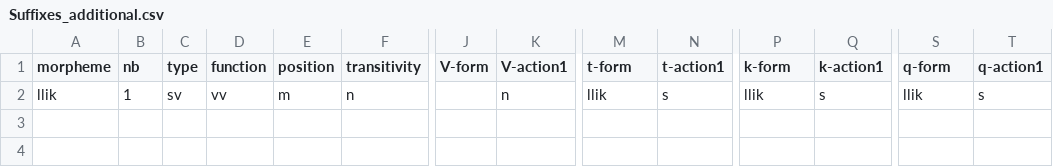
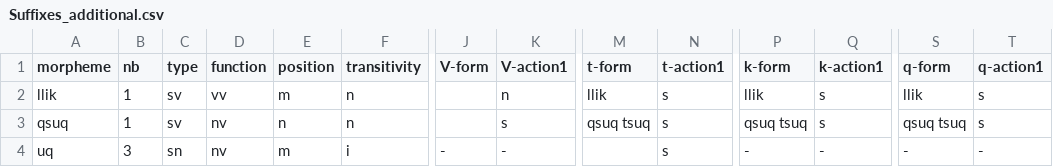
Before and after one commit to iutools/iutools, a CSV file: iutools-core/src/main/resources/org/iutools/linguisticdata/dataCSV/Suffixes_additional.csv, drawn as a sheet; only a part is shown, gaps mark what is left out; rows hold the shown columns only; the diff names each change by its address in the sheet, - before the commit and + after, or states it on an @@ line.

```diff
--- a/iutools-core/src/main/resources/org/iutools/linguisticdata/dataCSV/Suffixes_additional.csv
+++ b/iutools-core/src/main/resources/org/iutools/linguisticdata/dataCSV/Suffixes_additional.csv
+row 3: qsuq | 1 | sv | nv | n | n |  | s | qsuq tsuq | s | qsuq tsuq | s | qsuq tsuq | s
+row 4: uq | 3 | sn | nv | m | i | - | - |  | s | - | - | - | -
```
Also changed, not shown: iutools-core/src/main/resources/org/iutools/linguisticdata/dataCSV/RootsSpalding.csv, iutools-core/src/main/resources/org/iutools/linguisticdata/dataCSV/Suffixes.csv.
